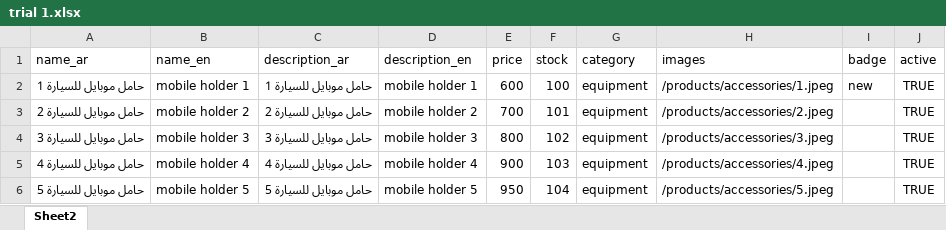
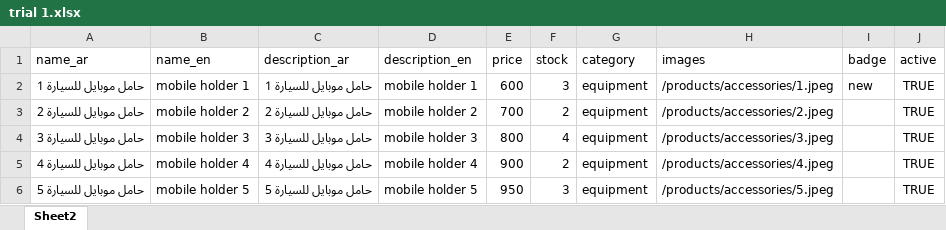
Before and after one commit to Cesaraitools/cesar-store, an Excel workbook: trial 1.xlsx, sheet Sheet2, drawn as a sheet; values as stored, in another font and other column widths than the file's, no borders; the diff names each change by its address in the sheet, - before the commit and + after, or states it on an @@ line.

```diff
--- a/trial 1.xlsx (sheet Sheet2)
+++ b/trial 1.xlsx (sheet Sheet2)
-F2 (stock): 100
+F2 (stock): 3
-F3 (stock): 101
+F3 (stock): 2
-F4 (stock): 102
+F4 (stock): 4
-F5 (stock): 103
+F5 (stock): 2
-F6 (stock): 104
+F6 (stock): 3
```
Also changed, not shown: 2 other files.
